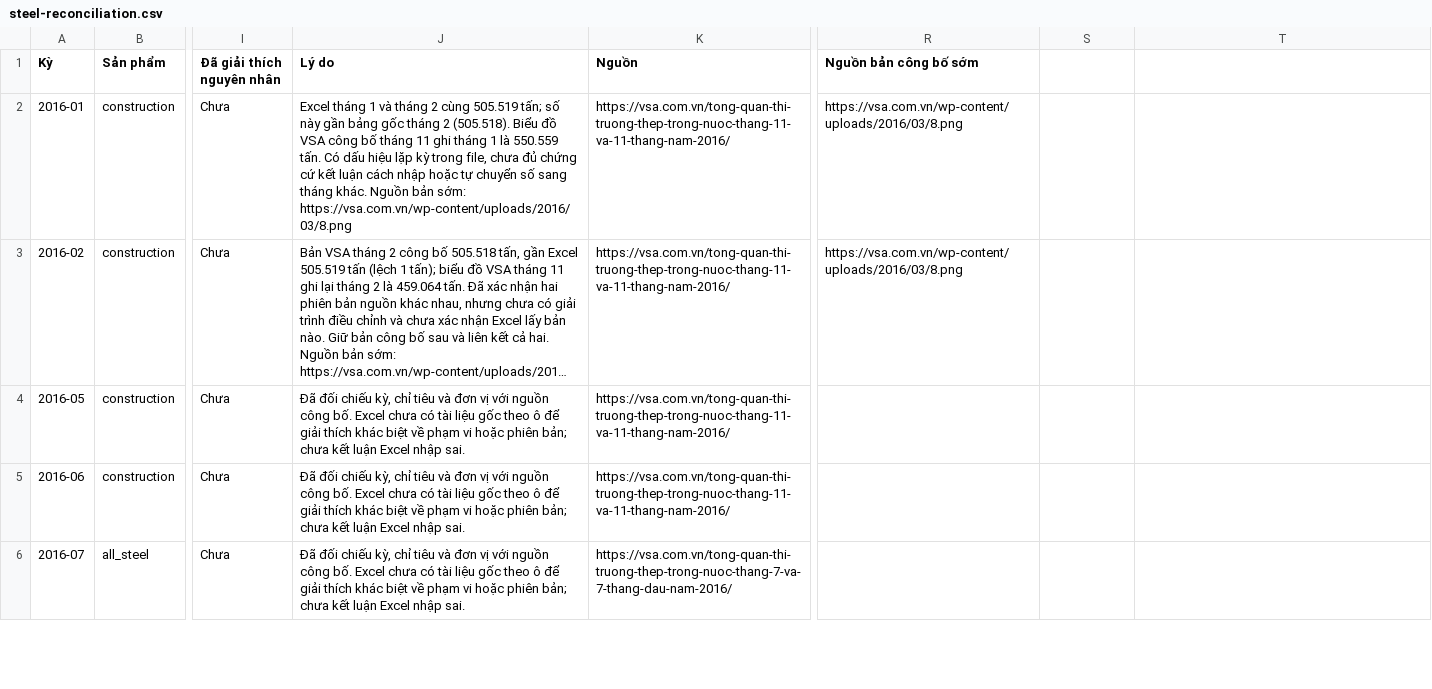
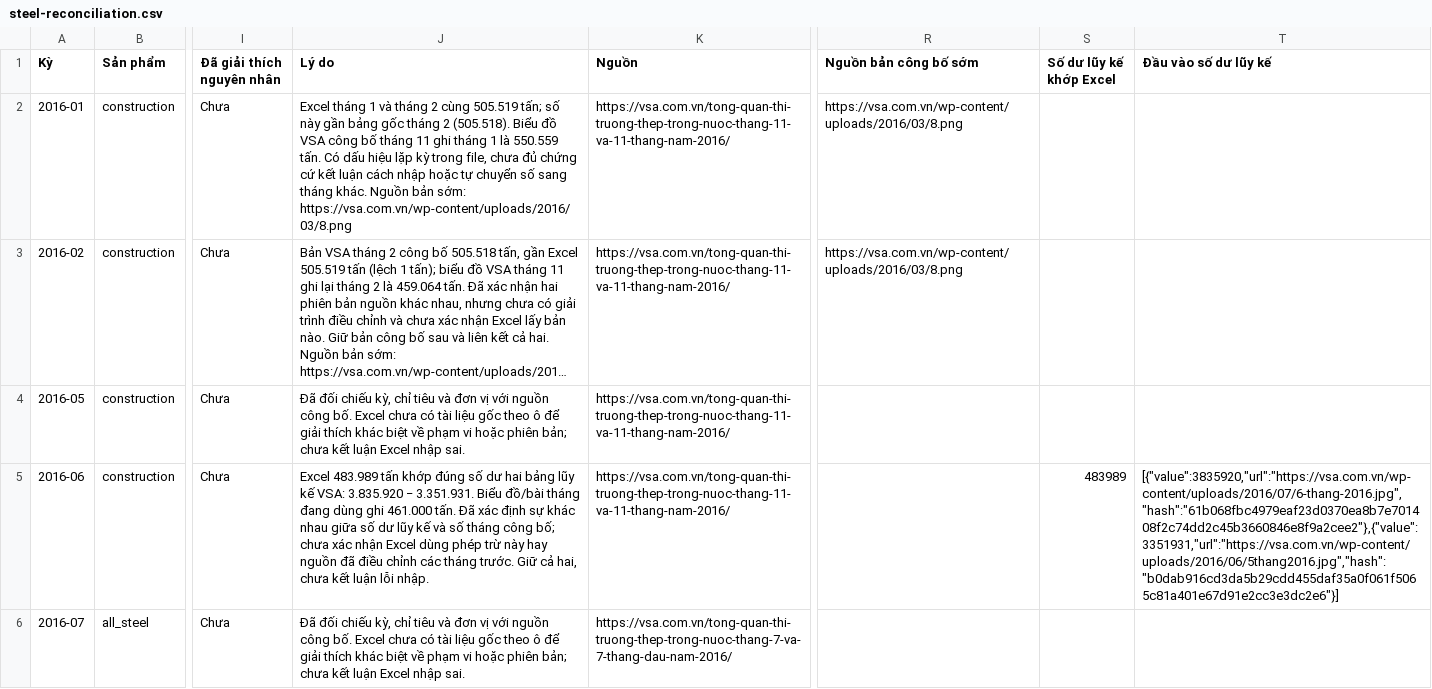
Before and after one commit to dinhvietbach/vietledger-cafef-updater, a CSV file: public/steel-reconciliation.csv, drawn as a sheet; only a part is shown, gaps mark what is left out; long unchanged cells end in …; the diff covers the shown part only; the diff names each change by its address in the sheet, - before the commit and + after, or states it on an @@ line.

Commit message:
Explain monthly references and show steel data before audit notes

```diff
--- a/public/steel-reconciliation.csv
+++ b/public/steel-reconciliation.csv
-S1: (empty)
+S1: Số dư lũy kế khớp Excel
-T1: (empty)
+T1: Đầu vào số dư lũy kế
-J5 (Lý do): Đã đối chiếu kỳ, chỉ tiêu và đơn vị với nguồn công bố. Excel chưa có tài liệu gốc theo ô để giải thích khác biệt về phạm vi hoặc phiên bản; chưa kết luận Excel nhập sai.
+J5 (Lý do): Excel 483.989 tấn khớp đúng số dư hai bảng lũy kế VSA: 3.835.920 − 3.351.931. Biểu đồ/bài tháng đang dùng ghi 461.000 tấn. Đã xác định sự khác nhau giữa số dư lũy kế và số tháng công bố; chưa xác nhận Excel dùng phép trừ này hay nguồn đã điều chỉnh các tháng trước. Giữ cả hai, chưa kết luận lỗi nhập.
-S5 (Số dư lũy kế khớp Excel): (empty)
+S5 (Số dư lũy kế khớp Excel): 483989
-T5 (Đầu vào số dư lũy kế): (empty)
+T5 (Đầu vào số dư lũy kế): [{"value":3835920,"url":"https://vsa.com.vn/wp-content/uploads/2016/07/6-thang-2016.jpg","hash":"61b068fbc4979eaf23d0370ea8b7e701408f2c74dd2c45b3660846e8f9a2cee2"},{"value":3351931,"url":"https://vsa.com.vn/wp-content/uploads/2016/06/5thang2016.jpg","hash":"b0dab916cd3da5b29cdd455daf35a0f061f5065c81a401e67d91e2cc3e3dc2e6"}]
```
Also changed, not shown: 3 edited cells elsewhere in this file, 3 other files.
